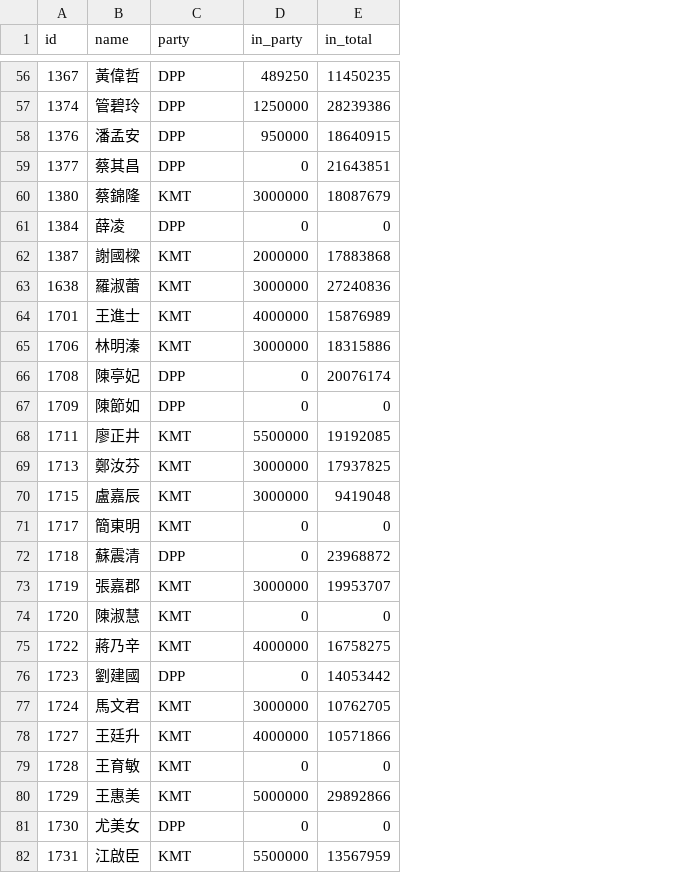
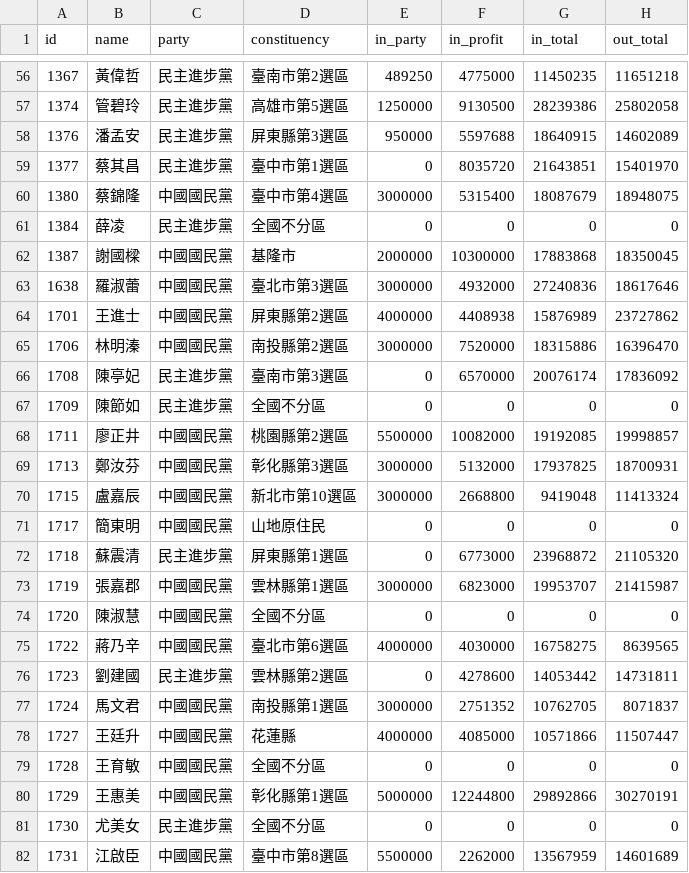
Before and after one commit to billy3321/billy3321.github.io, a CSV file: kmt/legislator_candidate.csv, drawn as a sheet; only a part is shown, gaps mark what is left out; the diff covers the shown part only; the diff names each change by its address in the sheet, - before the commit and + after, or states it on an @@ line.

```diff
--- a/kmt/legislator_candidate.csv
+++ b/kmt/legislator_candidate.csv
+column D (constituency), rows 56-82: 臺南市第2選區 | 高雄市第5選區 | 屏東縣第3選區 | 臺中市第1選區 | 臺中市第4選區 | 全國不分區 | 基隆市 | 臺北市第3選區 | 屏東縣第2選區 | 南投縣第2選區 | 臺南市第3選區 | 全國不分區 | 桃園縣第2選區 | 彰化縣第3選區 | 新北市第10選區 | 山地原住民 | 屏東縣第1選區 | 雲林縣第1選區 | 全國不分區 | 臺北市第6選區 | 雲林縣第2選區 | 南投縣第1選區 | 花蓮縣 | 全國不分區 | 彰化縣第1選區 | 全國不分區 | 臺中市第8選區
+column F (in_profit), rows 56-82: 4775000 | 9130500 | 5597688 | 8035720 | 5315400 | 0 | 10300000 | 4932000 | 4408938 | 7520000 | 6570000 | 0 | 10082000 | 5132000 | 2668800 | 0 | 6773000 | 6823000 | 0 | 4030000 | 4278600 | 2751352 | 4085000 | 0 | 12244800 | 0 | 2262000
+column H (out_total), rows 56-82: 11651218 | 25802058 | 14602089 | 15401970 | 18948075 | 0 | 18350045 | 18617646 | 23727862 | 16396470 | 17836092 | 0 | 19998857 | 18700931 | 11413324 | 0 | 21105320 | 21415987 | 0 | 8639565 | 14731811 | 8071837 | 11507447 | 0 | 30270191 | 0 | 14601689
-C56:C59 (party): DPP
+C56:C59 (party): 民主進步黨
-C60 (party): KMT
+C60 (party): 中國國民黨
-C61 (party): DPP
+C61 (party): 民主進步黨
-C62:C65 (party): KMT
+C62:C65 (party): 中國國民黨
-C66:C67 (party): DPP
+C66:C67 (party): 民主進步黨
-C68:C71 (party): KMT
+C68:C71 (party): 中國國民黨
-C72 (party): DPP
+C72 (party): 民主進步黨
-C73:C75 (party): KMT
+C73:C75 (party): 中國國民黨
-C76 (party): DPP
+C76 (party): 民主進步黨
-C77:C80 (party): KMT
+C77:C80 (party): 中國國民黨
-C81 (party): DPP
+C81 (party): 民主進步黨
-C82 (party): KMT
+C82 (party): 中國國民黨
```
Also changed, not shown: 10 added rows and 97 edited cells elsewhere in this file, 1 other file.
